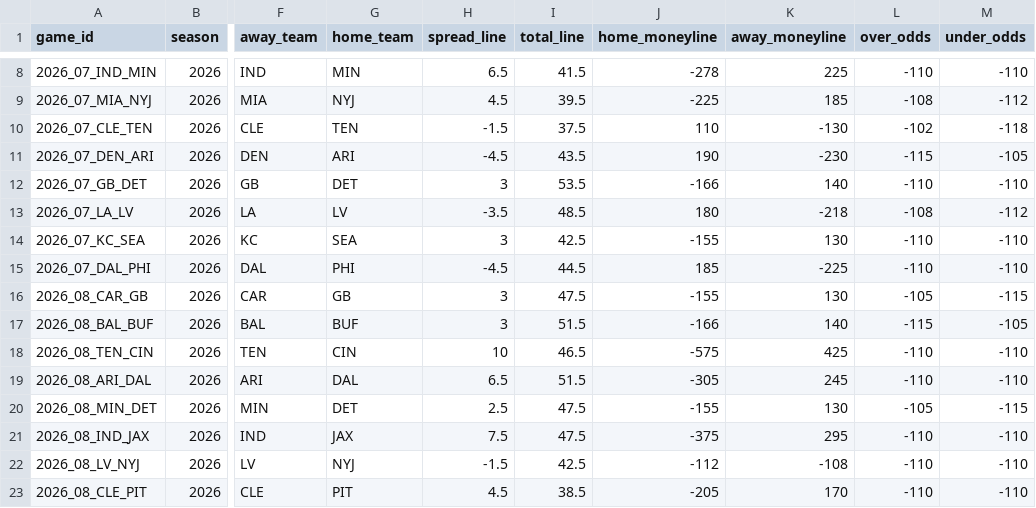
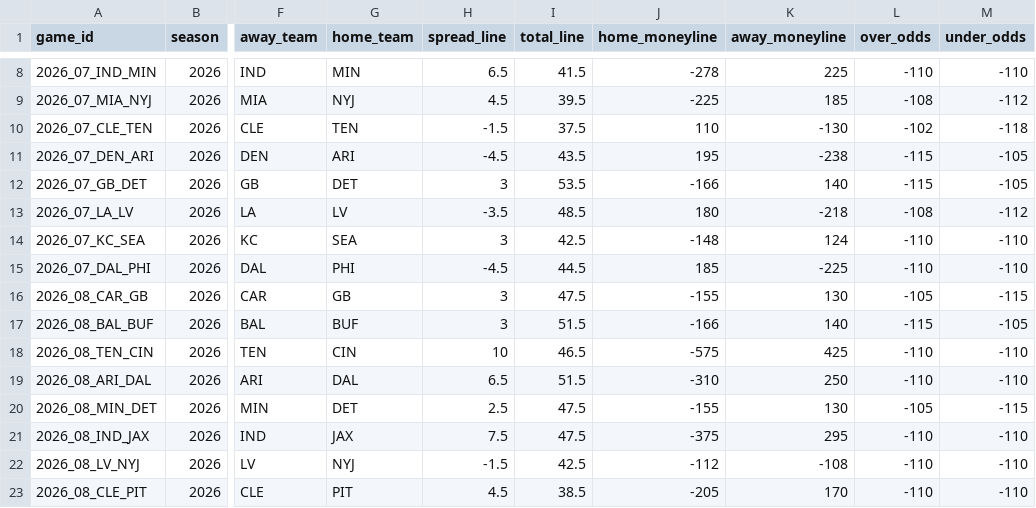
Before and after one commit to georgecharlesworth5-sudo/footystatpack, a CSV file: data/nfl_upcoming.csv, drawn as a sheet; only a part is shown, gaps mark what is left out; the diff names each change by its address in the sheet, - before the commit and + after, or states it on an @@ line.

```diff
--- a/data/nfl_upcoming.csv
+++ b/data/nfl_upcoming.csv
-J11 (home_moneyline): 190
+J11 (home_moneyline): 195
-K11 (away_moneyline): -230
+K11 (away_moneyline): -238
-L12 (over_odds): -110
+L12 (over_odds): -115
-M12 (under_odds): -110
+M12 (under_odds): -105
-J14 (home_moneyline): -155
+J14 (home_moneyline): -148
-K14 (away_moneyline): 130
+K14 (away_moneyline): 124
-J19 (home_moneyline): -305
+J19 (home_moneyline): -310
-K19 (away_moneyline): 245
+K19 (away_moneyline): 250
```
Also changed, not shown: 2 other files.
